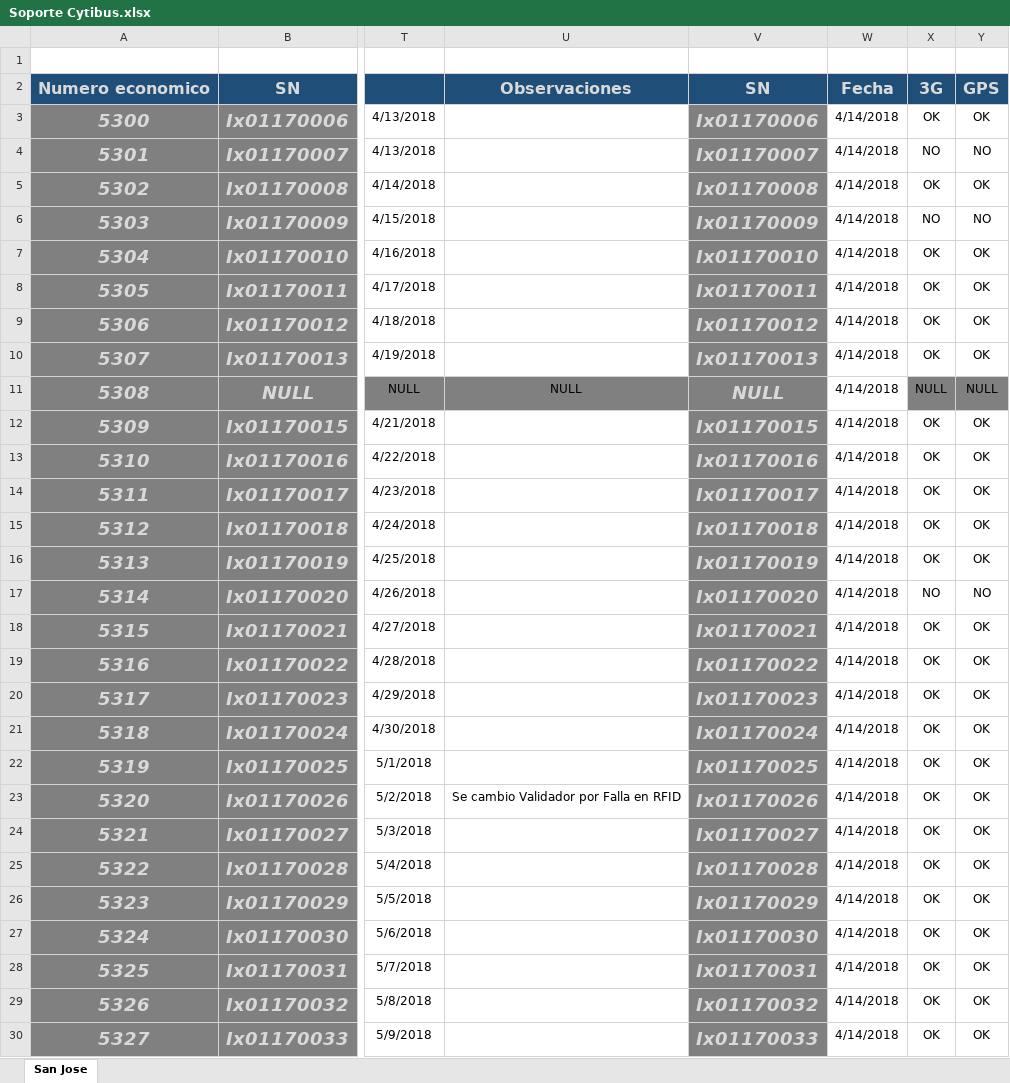
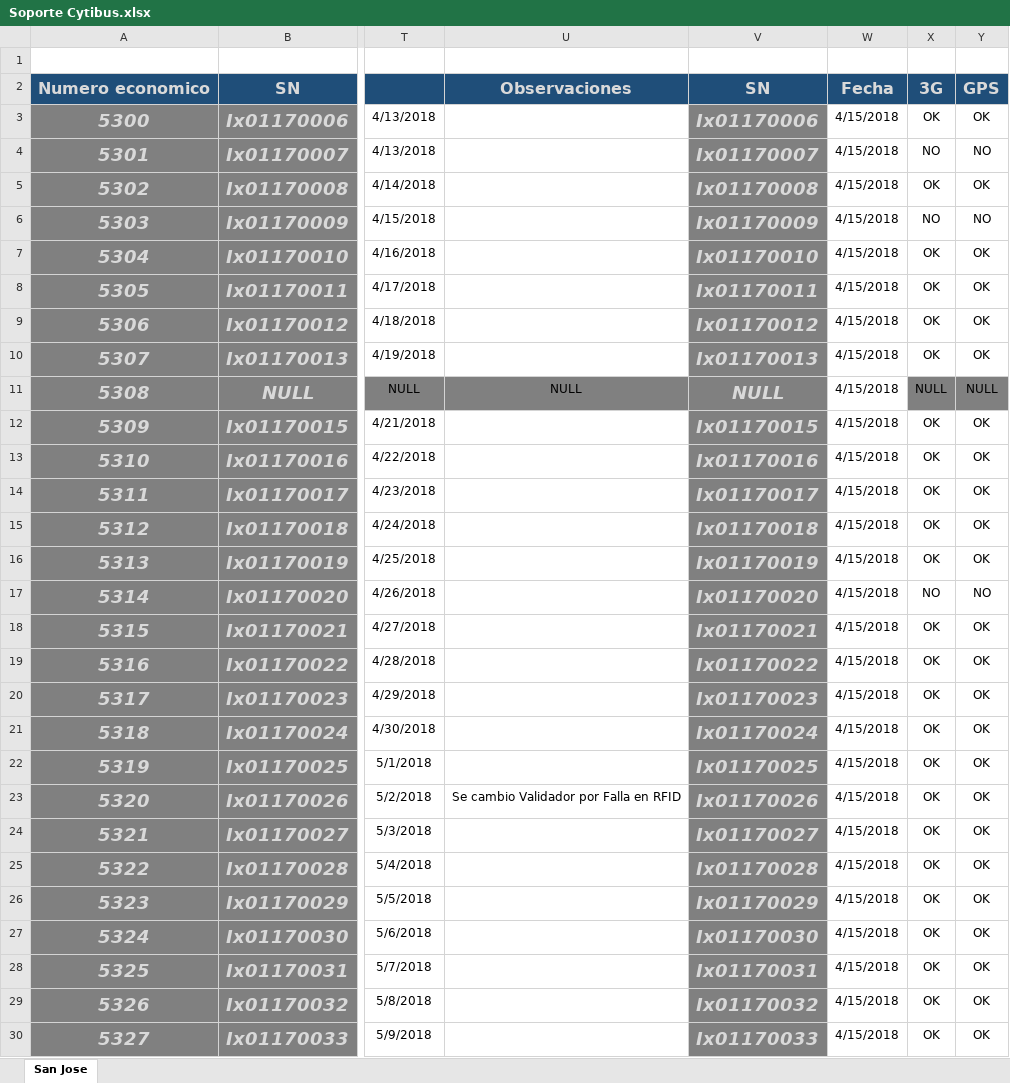
Before and after one commit to xitocrew28/Soporte-Cytibus, an Excel workbook: Soporte Cytibus.xlsx, sheet San Jose, drawn as a sheet; only a part is shown, gaps mark what is left out; values as stored, in another font and other column widths than the file's, no borders; conditional formats not drawn; the diff covers the shown part only; the diff names each change by its address in the sheet, - before the commit and + after, or states it on an @@ line.

Commit message:
Actualizar Fecha
Actualizacion de fechas

```diff
--- a/Soporte Cytibus.xlsx (sheet San Jose)
+++ b/Soporte Cytibus.xlsx (sheet San Jose)
-W3:W30: 4/14/2018
+W3:W30: 4/15/2018
```
Also changed, not shown: 29 edited cells elsewhere in this sheet.
